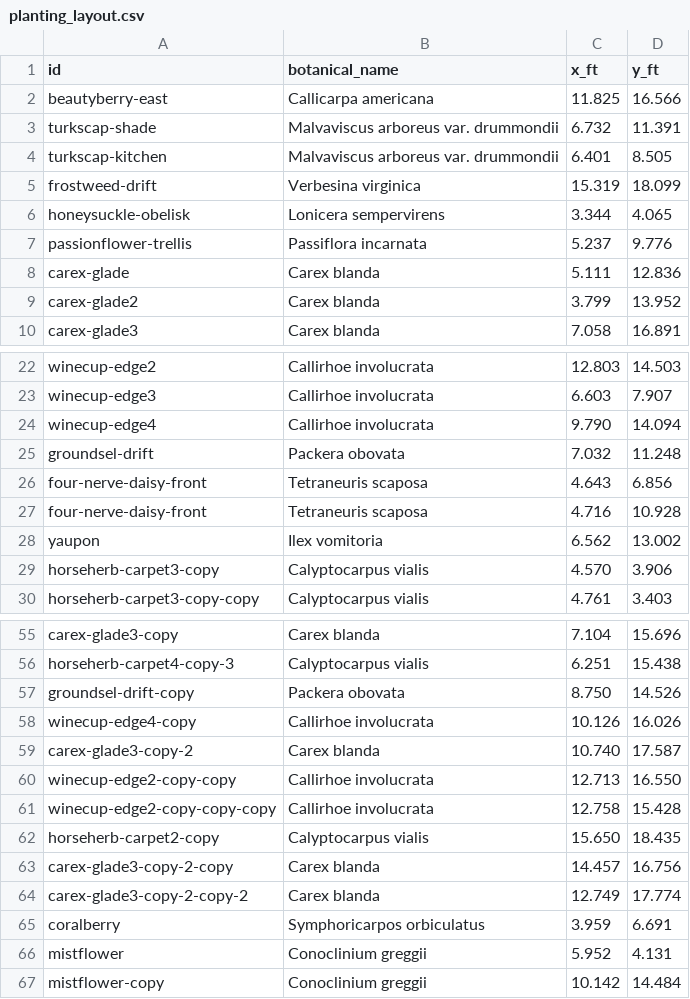
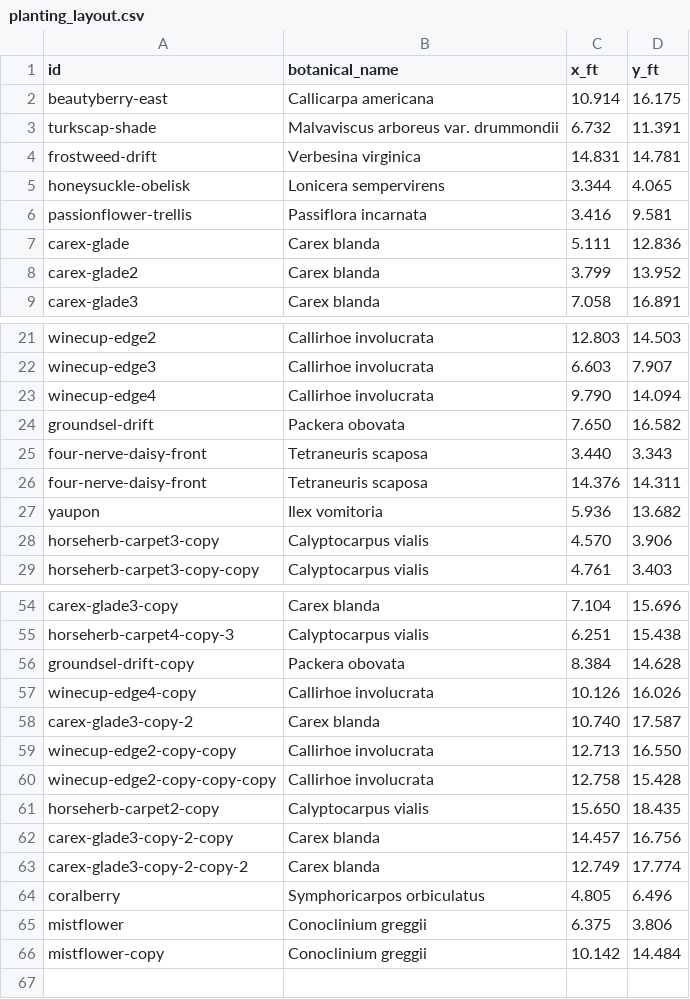
Before and after one commit to johntron/native_landscaping, a CSV file: planting_layout.csv, drawn as a sheet; only a part is shown, gaps mark what is left out.

```diff
--- a/planting_layout.csv
+++ b/planting_layout.csv
@@ -1,8 +1,7 @@
 id,botanical_name,x_ft,y_ft
-beautyberry-east,Callicarpa americana,11.825,16.566
+beautyberry-east,Callicarpa americana,10.914,16.175
 turkscap-shade,Malvaviscus arboreus var. drummondii,6.732,11.391
-turkscap-kitchen,Malvaviscus arboreus var. drummondii,6.401,8.505
-frostweed-drift,Verbesina virginica,15.319,18.099
+frostweed-drift,Verbesina virginica,14.831,14.781
 honeysuckle-obelisk,Lonicera sempervirens,3.344,4.065
-passionflower-trellis,Passiflora incarnata,5.237,9.776
+passionflower-trellis,Passiflora incarnata,3.416,9.581
 carex-glade,Carex blanda,5.111,12.836
@@ -24,6 +23,6 @@ winecup-edge3,Callirhoe involucrata,6.603,7.907
 winecup-edge4,Callirhoe involucrata,9.790,14.094
-groundsel-drift,Packera obovata,7.032,11.248
-four-nerve-daisy-front,Tetraneuris scaposa,4.643,6.856
-four-nerve-daisy-front,Tetraneuris scaposa,4.716,10.928
-yaupon,Ilex vomitoria,6.562,13.002
+groundsel-drift,Packera obovata,7.650,16.582
+four-nerve-daisy-front,Tetraneuris scaposa,3.440,3.343
+four-nerve-daisy-front,Tetraneuris scaposa,14.376,14.311
+yaupon,Ilex vomitoria,5.936,13.682
 horseherb-carpet3-copy,Calyptocarpus vialis,4.570,3.906
@@ -56,3 +55,3 @@ carex-glade3-copy,Carex blanda,7.104,15.696
 horseherb-carpet4-copy-3,Calyptocarpus vialis,6.251,15.438
-groundsel-drift-copy,Packera obovata,8.750,14.526
+groundsel-drift-copy,Packera obovata,8.384,14.628
 winecup-edge4-copy,Callirhoe involucrata,10.126,16.026
@@ -64,4 +63,4 @@ carex-glade3-copy-2-copy,Carex blanda,14.457,16.756
 carex-glade3-copy-2-copy-2,Carex blanda,12.749,17.774
-coralberry,Symphoricarpos orbiculatus,3.959,6.691
-mistflower,Conoclinium greggii,5.952,4.131
+coralberry,Symphoricarpos orbiculatus,4.805,6.496
+mistflower,Conoclinium greggii,6.375,3.806
 mistflower-copy,Conoclinium greggii,10.142,14.484
```
Also changed, not shown: 6 other files.
